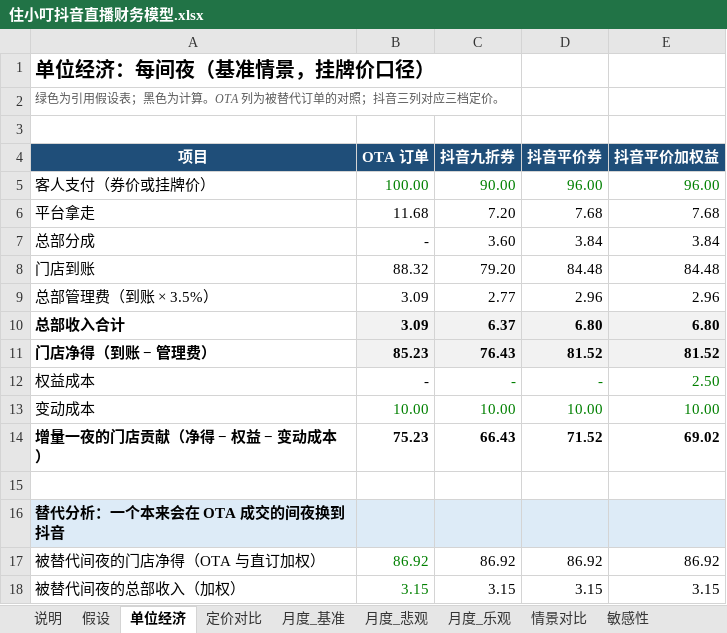
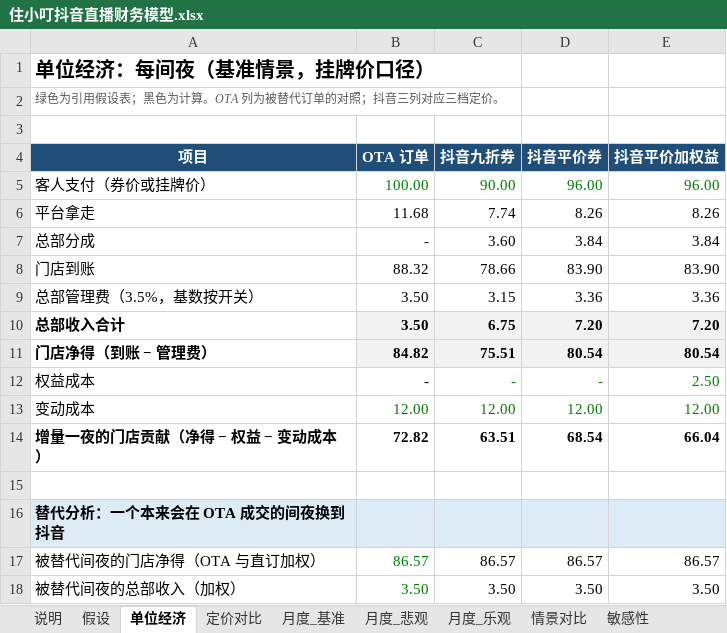
Before and after one commit to vrkblkhv7hqd-droid/CC, an Excel workbook: douyin-live/model/住小叮抖音直播财务模型.xlsx, sheet 单位经济, drawn as a sheet; only a part is shown; values as stored, in another font and other column widths than the file's, no borders; removed rows and columns are numbered as before the commit, all else as after; the diff covers the shown part only; the diff names each change by its address in the sheet, - before the commit and + after, or states it on an @@ line.

```diff
--- a/douyin-live/model/住小叮抖音直播财务模型.xlsx (sheet 单位经济)
+++ b/douyin-live/model/住小叮抖音直播财务模型.xlsx (sheet 单位经济)
-C6 (抖音九折券): 7.20
+C6 (抖音九折券): 7.74
-D6 (抖音平价券): 7.68
+D6 (抖音平价券): 8.26
-E6 (抖音平价加权益): 7.68
+E6 (抖音平价加权益): 8.26
-C8 (抖音九折券): 79.20
+C8 (抖音九折券): 78.66
-D8 (抖音平价券): 84.48
+D8 (抖音平价券): 83.90
-E8 (抖音平价加权益): 84.48
+E8 (抖音平价加权益): 83.90
-row 9: 总部管理费（到账 × 3.5%） | 3.09 | 2.77 | 2.96 | 2.96
+row 9: 总部管理费（3.5%，基数按开关） | 3.50 | 3.15 | 3.36 | 3.36
-B10 (OTA 订单): 3.09
+B10 (OTA 订单): 3.50
-C10 (抖音九折券): 6.37
+C10 (抖音九折券): 6.75
-D10 (抖音平价券): 6.80
+D10 (抖音平价券): 7.20
-E10 (抖音平价加权益): 6.80
+E10 (抖音平价加权益): 7.20
-B11 (OTA 订单): 85.23
+B11 (OTA 订单): 84.82
-C11 (抖音九折券): 76.43
+C11 (抖音九折券): 75.51
-D11 (抖音平价券): 81.52
+D11 (抖音平价券): 80.54
-E11 (抖音平价加权益): 81.52
+E11 (抖音平价加权益): 80.54
-B13 (OTA 订单): 10.00
+B13 (OTA 订单): 12.00
-C13 (抖音九折券): 10.00
+C13 (抖音九折券): 12.00
-D13 (抖音平价券): 10.00
+D13 (抖音平价券): 12.00
-E13 (抖音平价加权益): 10.00
+E13 (抖音平价加权益): 12.00
-B14 (OTA 订单): 75.23
+B14 (OTA 订单): 72.82
-C14 (抖音九折券): 66.43
+C14 (抖音九折券): 63.51
-D14 (抖音平价券): 71.52
+D14 (抖音平价券): 68.54
-E14 (抖音平价加权益): 69.02
+E14 (抖音平价加权益): 66.04
-B17 (OTA 订单): 86.92
+B17 (OTA 订单): 86.57
-C17 (抖音九折券): 86.92
+C17 (抖音九折券): 86.57
-D17 (抖音平价券): 86.92
+D17 (抖音平价券): 86.57
-E17 (抖音平价加权益): 86.92
+E17 (抖音平价加权益): 86.57
-B18 (OTA 订单): 3.15
+B18 (OTA 订单): 3.50
-C18 (抖音九折券): 3.15
+C18 (抖音九折券): 3.50
-D18 (抖音平价券): 3.15
+D18 (抖音平价券): 3.50
-E18 (抖音平价加权益): 3.15
+E18 (抖音平价加权益): 3.50
```
Also changed, not shown: 21 edited cells elsewhere in this sheet, sheet 月度_基准, sheet 月度_乐观, sheet 月度_悲观, sheet 情景对比, sheet 敏感性, sheet 假设, 3 more sheets, formulas that keep their value, 21 other files.
